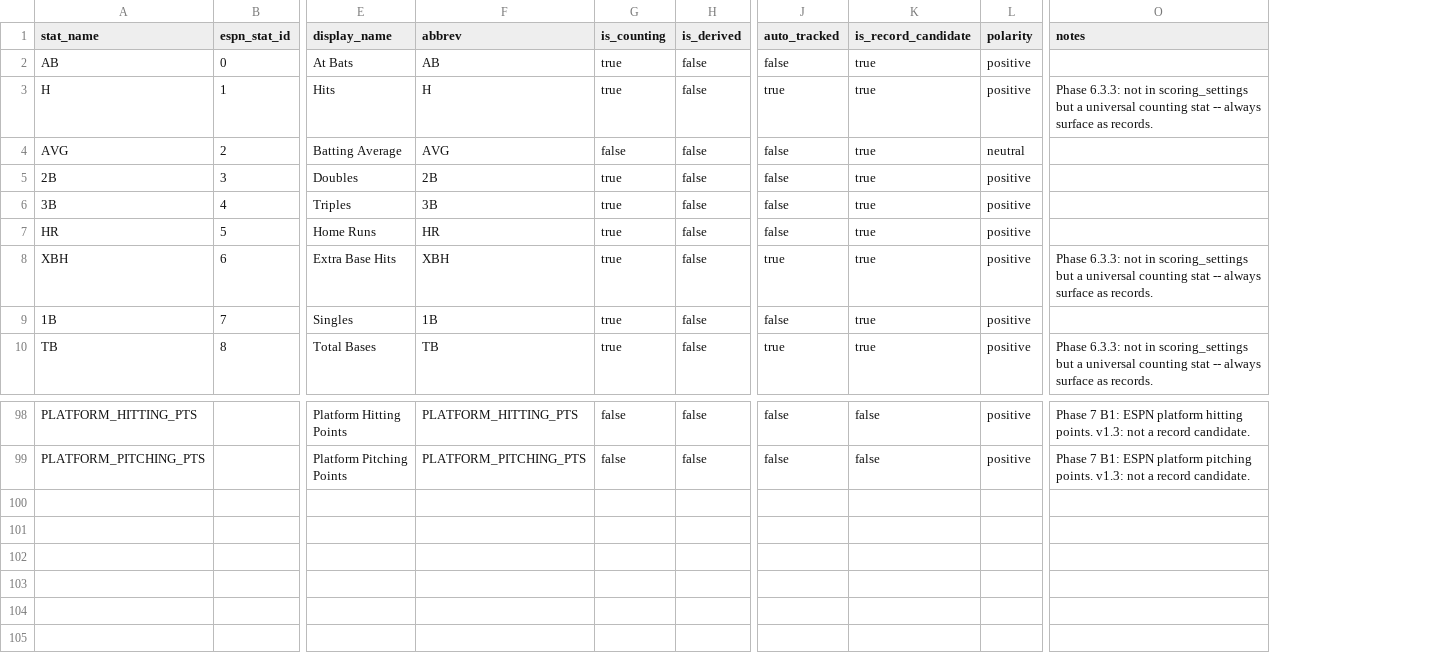
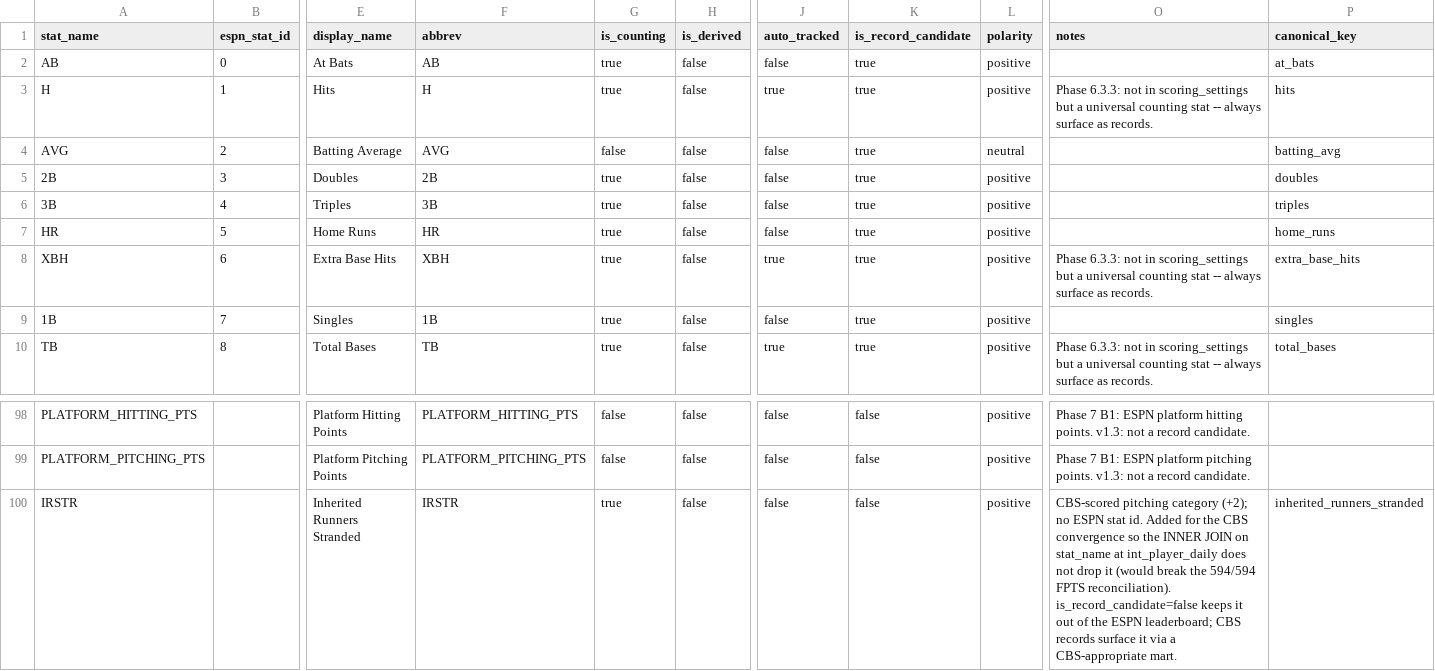
Before and after one commit to KyleDawson24/fantasy-league-almanac, a CSV file: dbt_league/seeds/stat_classification.csv, drawn as a sheet; only a part is shown, gaps mark what is left out; rows hold the shown columns only; the diff names each change by its address in the sheet, - before the commit and + after, or states it on an @@ line.

Commit message:
Wire the ESPN->canonical vocabulary bridge (CBS convergence step 1)
The convergence prerequisite: the DAG speaks ESPN stat_names, and the
canonical_stats/cbs_stat_map seeds were inert. stat_classification gains
a canonical_key column (67 real-baseball stats mapped to their canonical
slug; NULL for ESPN-internal flags, project score/rate rows, and stats
with no canonical yet) so a second platform can converge by mapping its
own vocabulary (cbs_key -> canonical_key -> the stat_name the DAG uses).
dim_stat exposes canonical_key for consumers; a relationships test pins
the FK to canonical_stats.

One non-ESPN row added: IRSTR (CBS-scored +2, no ESPN stat id). Without
it the INNER JOIN on stat_name at int_player_daily would drop CBS's
strand category and break the 594/594 FPTS reconciliation.
is_record_candidate=false keeps it out of the ESPN leaderboard.

End-to-end verified: 15/16 CBS scored categories resolve cbs_key ->
canonical -> ESPN stat_name (INN is the 16th, by design -- it routes
through OUTS at out-granularity, the form that reconciles 594/594; the
INN+3 -> OUTS+1 scoring translation lives in the scoring-settings
staging, next).

Byte-neutral for ESPN: 0 IRSTR rows in the leaderboard, record-candidate
count unchanged at 59, the existing stat-breakdown FK still passes, full
194-test suite + dbt parse green. Additive column/row only.

```diff
--- a/dbt_league/seeds/stat_classification.csv
+++ b/dbt_league/seeds/stat_classification.csv
+column P (canonical_key), rows 2-10: at_bats | hits | batting_avg | doubles | triples | home_runs | extra_base_hits | singles | total_bases
+row 100: IRSTR |  | Inherited Runners Stranded | IRSTR | true | false | false | false | positive | CBS-scored pitching category (+2); no ESPN stat id. Added for the CBS convergence so the INNER JOIN on stat_name at int_player_daily does not drop it (would break the 594/594 FPTS reconciliation). is_record_candidate=false keeps it out of the ESPN leaderboard; CBS records surface it via a CBS-appropriate mart. | inherited_runners_stranded
```
Also changed, not shown: 2 other files.
